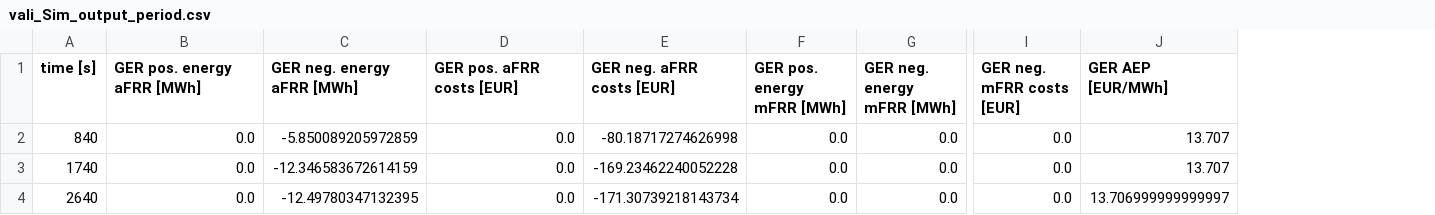
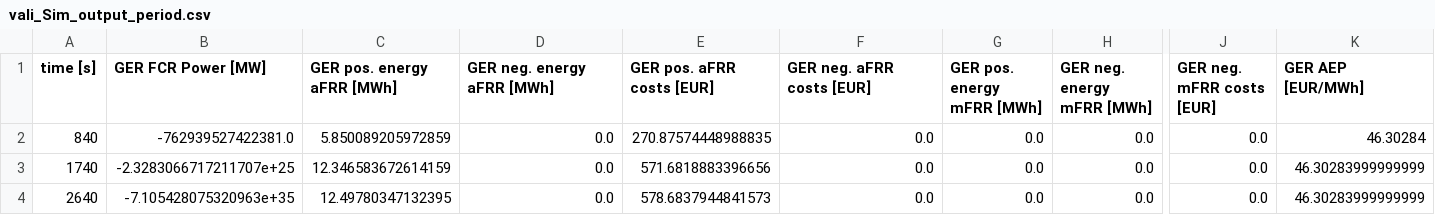
Before and after one commit to klaramarieschrade/SmartBalancing_2019, a CSV file: 03_validation_data/vali_Sim_output_period.csv, drawn as a sheet; only a part is shown, gaps mark what is left out; addresses are those after the commit; the diff names each change by its address in the sheet, - before the commit and + after, or states it on an @@ line.

```diff
--- a/03_validation_data/vali_Sim_output_period.csv
+++ b/03_validation_data/vali_Sim_output_period.csv
+column B (GER FCR Power [MW]), rows 2-4: -762939527422381.0 | -2.3283066717211707e+25 | -7.105428075320963e+35
-C2 (GER pos. energy aFRR [MWh]): 0.0
+C2 (GER pos. energy aFRR [MWh]): 5.850089205972859
-D2 (GER neg. energy aFRR [MWh]): -5.850089205972859
+D2 (GER neg. energy aFRR [MWh]): 0.0
-E2 (GER pos. aFRR costs [EUR]): 0.0
+E2 (GER pos. aFRR costs [EUR]): 270.87574448988835
-F2 (GER neg. aFRR costs [EUR]): -80.18717274626998
+F2 (GER neg. aFRR costs [EUR]): 0.0
-K2 (GER AEP [EUR/MWh]): 13.707
+K2 (GER AEP [EUR/MWh]): 46.30284
-C3 (GER pos. energy aFRR [MWh]): 0.0
+C3 (GER pos. energy aFRR [MWh]): 12.346583672614159
-D3 (GER neg. energy aFRR [MWh]): -12.346583672614159
+D3 (GER neg. energy aFRR [MWh]): 0.0
-E3 (GER pos. aFRR costs [EUR]): 0.0
+E3 (GER pos. aFRR costs [EUR]): 571.6818883396656
-F3 (GER neg. aFRR costs [EUR]): -169.23462240052228
+F3 (GER neg. aFRR costs [EUR]): 0.0
-K3 (GER AEP [EUR/MWh]): 13.707
+K3 (GER AEP [EUR/MWh]): 46.30283999999999
-C4 (GER pos. energy aFRR [MWh]): 0.0
+C4 (GER pos. energy aFRR [MWh]): 12.49780347132395
-D4 (GER neg. energy aFRR [MWh]): -12.49780347132395
+D4 (GER neg. energy aFRR [MWh]): 0.0
-E4 (GER pos. aFRR costs [EUR]): 0.0
+E4 (GER pos. aFRR costs [EUR]): 578.6837944841573
-F4 (GER neg. aFRR costs [EUR]): -171.30739218143734
+F4 (GER neg. aFRR costs [EUR]): 0.0
-K4 (GER AEP [EUR/MWh]): 13.706999999999997
+K4 (GER AEP [EUR/MWh]): 46.30283999999999
```
Also changed, not shown: 03_validation_data/vali_Sim_output_all.csv, 2 other files.
